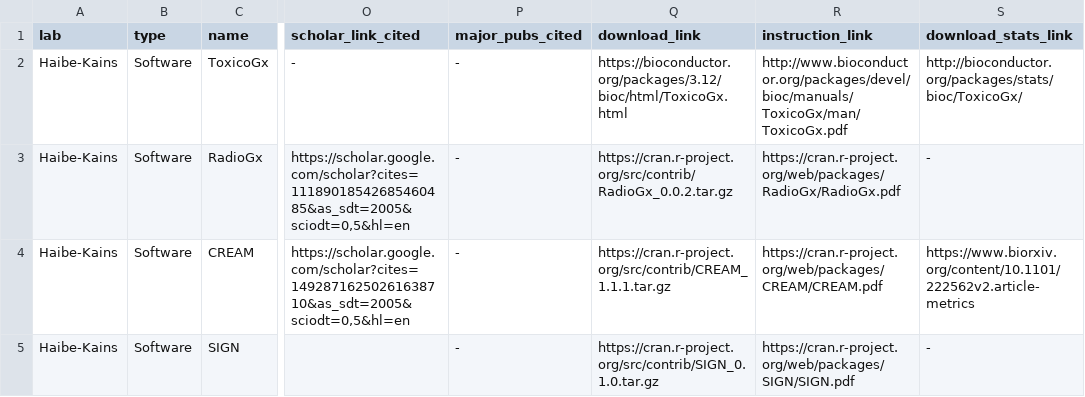
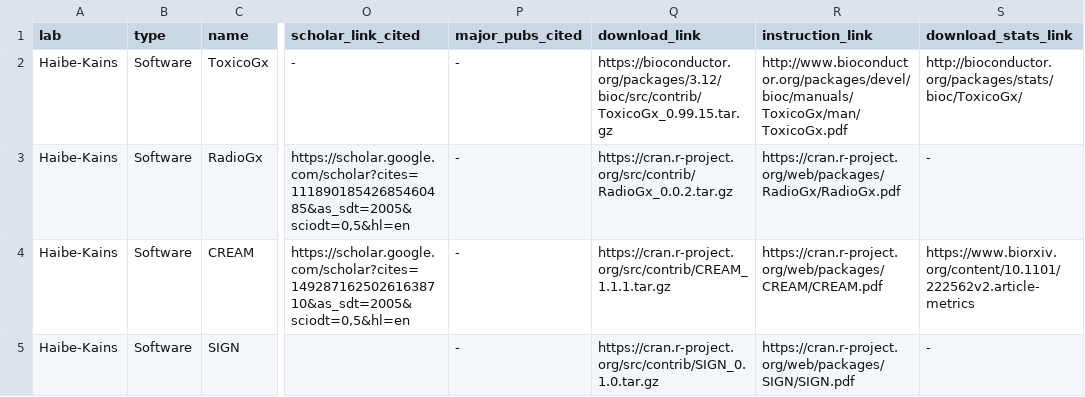
Before and after one commit to cbmp/cbmp, a CSV file: src/data/software.csv, drawn as a sheet; only a part is shown, gaps mark what is left out; the diff names each change by its address in the sheet, - before the commit and + after, or states it on an @@ line.

Commit message:
update collabStats.json, gaWebappsStats.json, software.csv, webapps.csv

```diff
--- a/src/data/software.csv
+++ b/src/data/software.csv
-Q2 (download_link): https://bioconductor.org/packages/3.12/bioc/html/ToxicoGx.html
+Q2 (download_link): https://bioconductor.org/packages/3.12/bioc/src/contrib/ToxicoGx_0.99.15.tar.gz
```
Also changed, not shown: src/data/webapps.csv, 2 other files.
